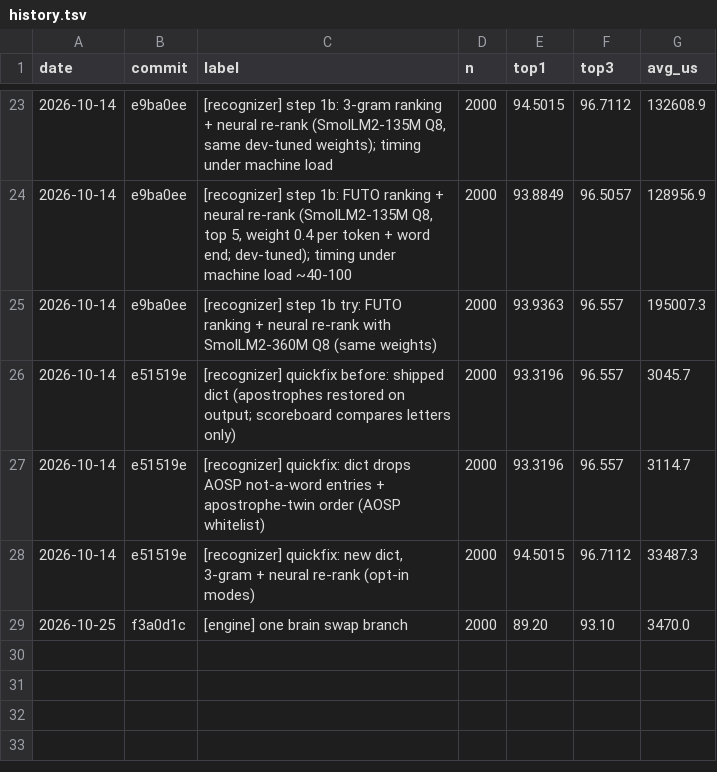
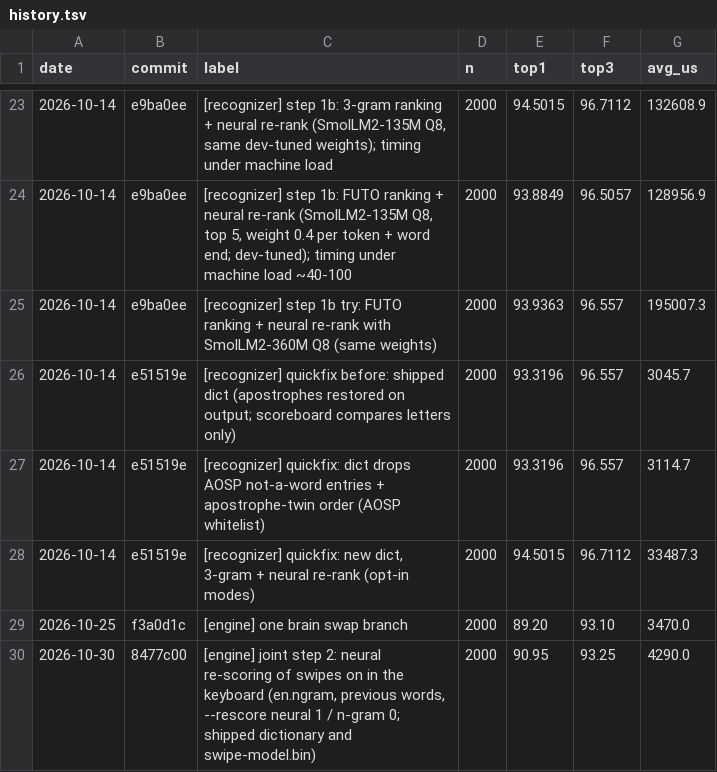
Before and after one commit to itsdestin/swipe-keyboard, a TSV file: bench/history.tsv, drawn as a sheet; only a part is shown, gaps mark what is left out.

```diff
--- a/bench/history.tsv
+++ b/bench/history.tsv
@@ -29 +29,2 @@ date	commit	label	n	top1	top3	avg_us
 2026-10-25	f3a0d1c	[engine] one brain swap branch	2000	89.20	93.10	3470.0
+2026-10-30	8477c00	[engine] joint step 2: neural re-scoring of swipes on in the keyboard (en.ngram, previous words, --rescore neural 1 / n-gram 0; shipped dictionary and swipe-model.bin)	2000	90.95	93.25	4290.0
```
Also changed, not shown: bench/swipe-scoreboard.tsv, bench/ux-scoreboard.tsv, 3 other files.
